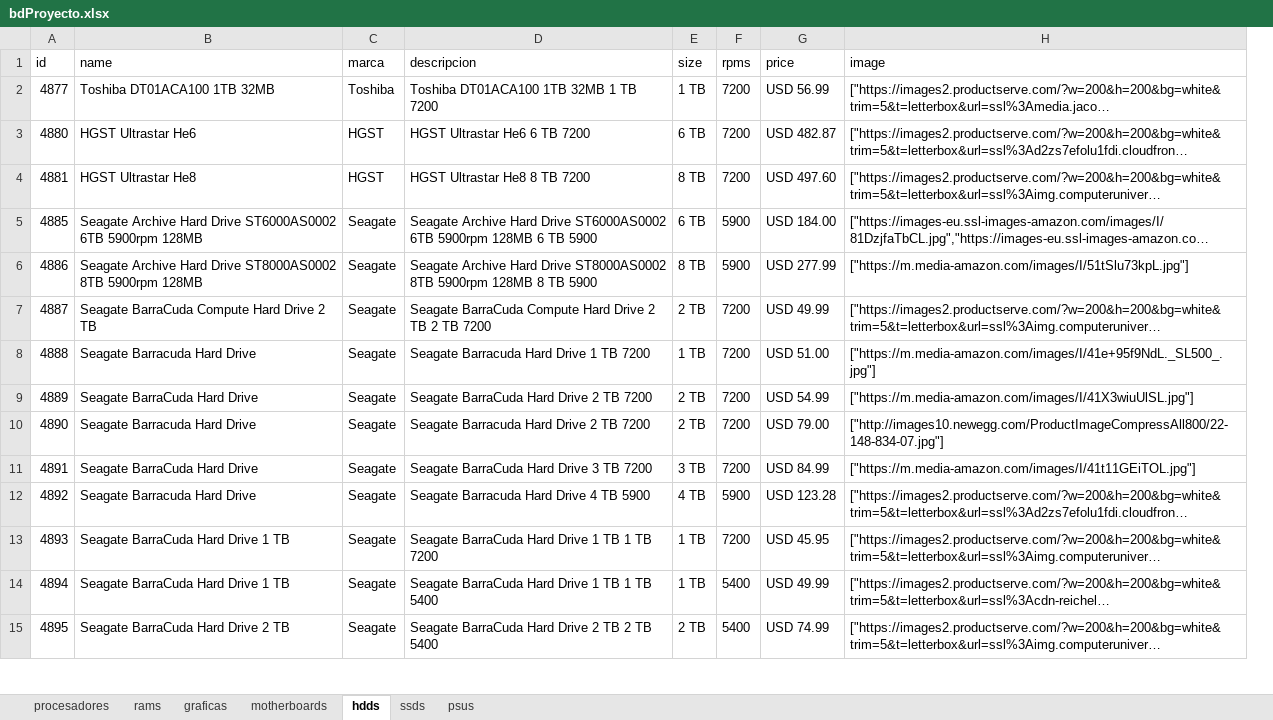
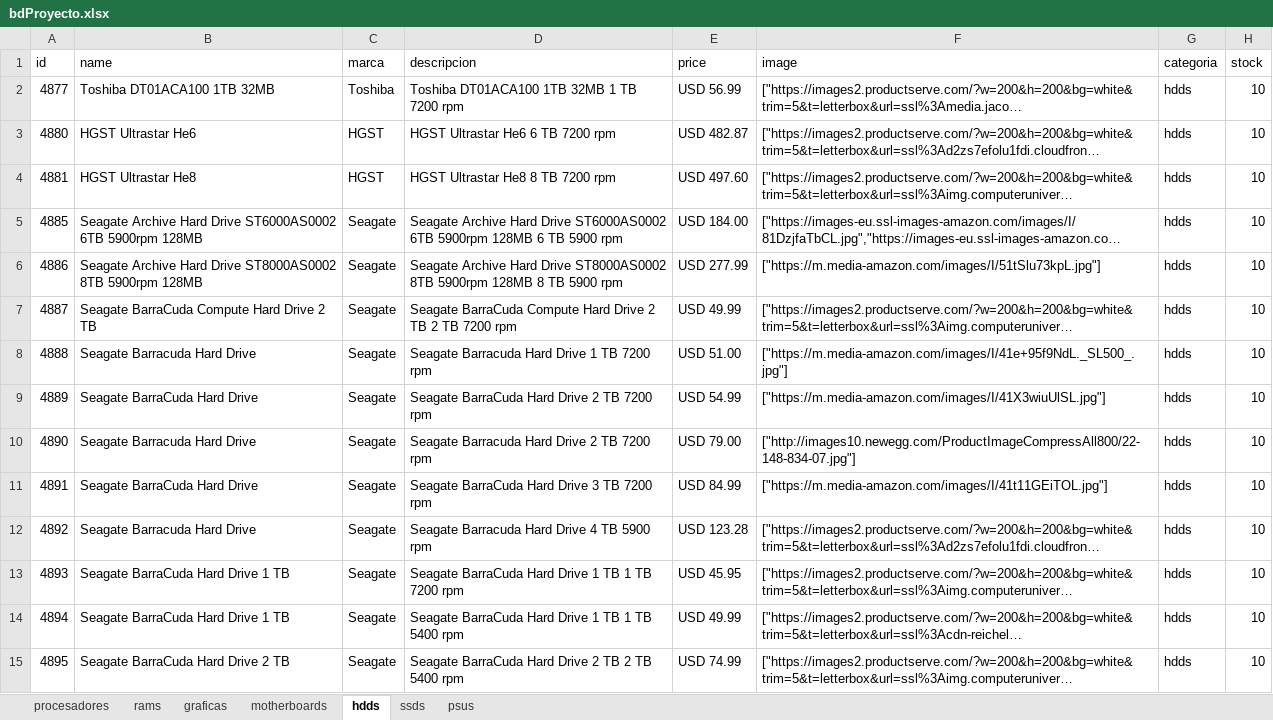
Before and after one commit to S1ncler/apiExpress, an Excel workbook: bdProyecto.xlsx, sheet hdds, drawn as a sheet; only a part is shown; long unchanged cells end in …; values as stored, in another font and other column widths than the file's, no borders; removed rows and columns are numbered as before the commit, all else as after; the diff covers the shown part only; the diff names each change by its address in the sheet, - before the commit and + after, or states it on an @@ line.

```diff
--- a/bdProyecto.xlsx (sheet hdds)
+++ b/bdProyecto.xlsx (sheet hdds)
-column E (size), rows 2-15: 1 TB | 6 TB | 8 TB | 6 TB | 8 TB | 2 TB | 1 TB | 2 TB | 2 TB | 3 TB | 4 TB | 1 TB | 1 TB | 2 TB
-column F (rpms), rows 2-15: 7200 | 7200 | 7200 | 5900 | 5900 | 7200 | 7200 | 7200 | 7200 | 7200 | 5900 | 7200 | 5400 | 5400
+column G (categoria), rows 2-15: all hdds
+column H (stock), rows 2-15: all 10
-D2 (descripcion): Toshiba DT01ACA100 1TB 32MB 1 TB 7200
+D2 (descripcion): Toshiba DT01ACA100 1TB 32MB 1 TB 7200 rpm
-D3 (descripcion): HGST Ultrastar He6 6 TB 7200
+D3 (descripcion): HGST Ultrastar He6 6 TB 7200 rpm
-D4 (descripcion): HGST Ultrastar He8 8 TB 7200
+D4 (descripcion): HGST Ultrastar He8 8 TB 7200 rpm
-D5 (descripcion): …TB 5900
+D5 (descripcion): …TB 5900 rpm
-D6 (descripcion): …TB 5900
+D6 (descripcion): …TB 5900 rpm
-D7 (descripcion): …TB 7200
+D7 (descripcion): …TB 7200 rpm
-D8 (descripcion): Seagate Barracuda Hard Drive 1 TB 7200
+D8 (descripcion): Seagate Barracuda Hard Drive 1 TB 7200 rpm
-D9 (descripcion): Seagate BarraCuda Hard Drive 2 TB 7200
+D9 (descripcion): Seagate BarraCuda Hard Drive 2 TB 7200 rpm
-D10 (descripcion): Seagate Barracuda Hard Drive 2 TB 7200
+D10 (descripcion): Seagate Barracuda Hard Drive 2 TB 7200 rpm
-D11 (descripcion): Seagate BarraCuda Hard Drive 3 TB 7200
+D11 (descripcion): Seagate BarraCuda Hard Drive 3 TB 7200 rpm
-D12 (descripcion): Seagate Barracuda Hard Drive 4 TB 5900
+D12 (descripcion): Seagate Barracuda Hard Drive 4 TB 5900 rpm
-D13 (descripcion): Seagate BarraCuda Hard Drive 1 TB 1 TB 7200
+D13 (descripcion): Seagate BarraCuda Hard Drive 1 TB 1 TB 7200 rpm
-D14 (descripcion): Seagate BarraCuda Hard Drive 1 TB 1 TB 5400
+D14 (descripcion): Seagate BarraCuda Hard Drive 1 TB 1 TB 5400 rpm
-D15 (descripcion): Seagate BarraCuda Hard Drive 2 TB 2 TB 5400
+D15 (descripcion): Seagate BarraCuda Hard Drive 2 TB 2 TB 5400 rpm
```
Also changed, not shown: 178 edited cells elsewhere in this sheet, sheet motherboards, sheet procesadores, sheet ssds, sheet graficas, sheet rams, sheet psus, formulas that keep their value, 3 other files.
